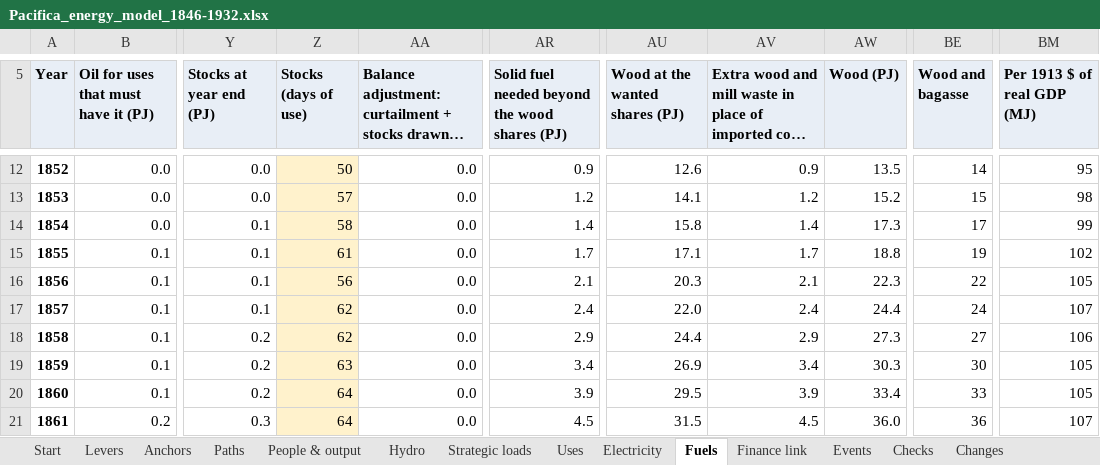
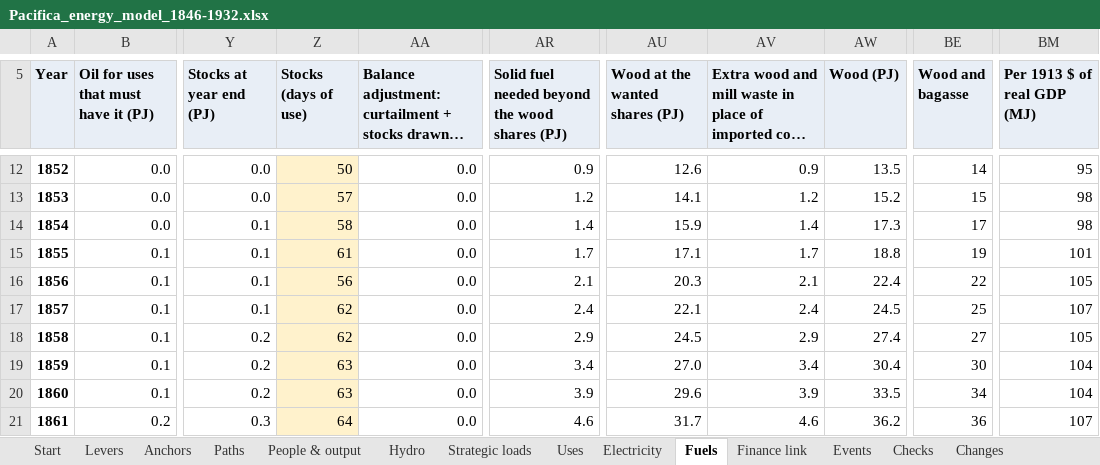
Before and after one commit to c-voelkle/pacifica, an Excel workbook: energy/Pacifica_energy_model_1846-1932.xlsx, sheet Fuels, drawn as a sheet; only a part is shown, gaps mark what is left out; long unchanged cells end in …; values as stored, in another font and other column widths than the file's, no borders; the diff covers the shown part only; the diff names each change by its address in the sheet, - before the commit and + after, or states it on an @@ line.

```diff
--- a/energy/Pacifica_energy_model_1846-1932.xlsx (sheet Fuels)
+++ b/energy/Pacifica_energy_model_1846-1932.xlsx (sheet Fuels)
-AU14 (Wood at the wanted shares (PJ)): 15.8
+AU14 (Wood at the wanted shares (PJ)): 15.9
-BM14 (Per 1913 $ of real GDP (MJ)): 99
+BM14 (Per 1913 $ of real GDP (MJ)): 98
-BM15 (Per 1913 $ of real GDP (MJ)): 102
+BM15 (Per 1913 $ of real GDP (MJ)): 101
-AW16 (Wood (PJ)): 22.3
+AW16 (Wood (PJ)): 22.4
-AU17 (Wood at the wanted shares (PJ)): 22.0
+AU17 (Wood at the wanted shares (PJ)): 22.1
-AW17 (Wood (PJ)): 24.4
+AW17 (Wood (PJ)): 24.5
-BE17 (Wood and bagasse): 24
+BE17 (Wood and bagasse): 25
-AU18 (Wood at the wanted shares (PJ)): 24.4
+AU18 (Wood at the wanted shares (PJ)): 24.5
-AW18 (Wood (PJ)): 27.3
+AW18 (Wood (PJ)): 27.4
-BM18 (Per 1913 $ of real GDP (MJ)): 106
+BM18 (Per 1913 $ of real GDP (MJ)): 105
-AU19 (Wood at the wanted shares (PJ)): 26.9
+AU19 (Wood at the wanted shares (PJ)): 27.0
-AW19 (Wood (PJ)): 30.3
+AW19 (Wood (PJ)): 30.4
-BM19:BM20 (Per 1913 $ of real GDP (MJ)): 105
+BM19:BM20 (Per 1913 $ of real GDP (MJ)): 104
-Z20 (Stocks (days of use)): 64
+Z20 (Stocks (days of use)): 63
-AU20 (Wood at the wanted shares (PJ)): 29.5
+AU20 (Wood at the wanted shares (PJ)): 29.6
-AW20 (Wood (PJ)): 33.4
+AW20 (Wood (PJ)): 33.5
-BE20 (Wood and bagasse): 33
+BE20 (Wood and bagasse): 34
-AR21: 4.5
+AR21: 4.6
-AU21 (Wood at the wanted shares (PJ)): 31.5
+AU21 (Wood at the wanted shares (PJ)): 31.7
-AV21: 4.5
+AV21: 4.6
-AW21 (Wood (PJ)): 36.0
+AW21 (Wood (PJ)): 36.2
```
Also changed, not shown: 1533 edited cells elsewhere in this sheet, sheet People & output, sheet Electricity, sheet Uses, sheet Finance link, sheet Paths, sheet Start, 4 more sheets, formulas that keep their value, 52 other files.
